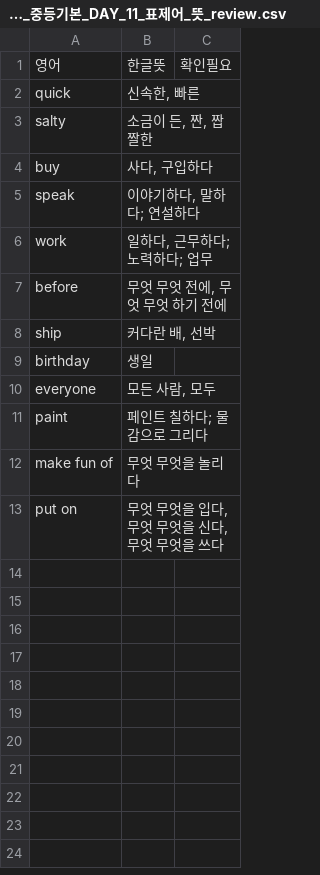
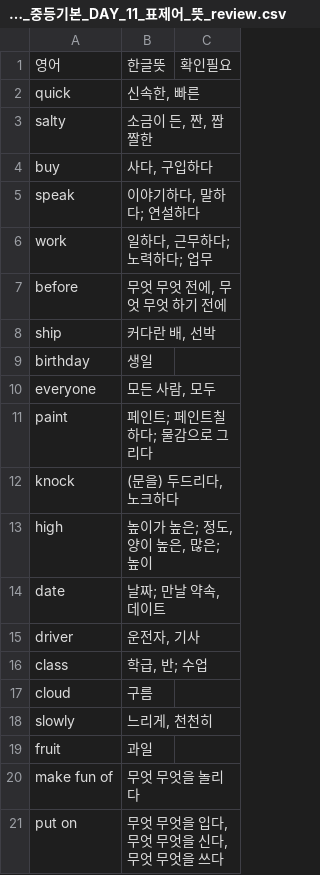
Before and after one commit to teddy706/voca_learning, a CSV file: voca_mp3/능률보카_중등기본_DAY_11_표제어_뜻_review.csv, drawn as a sheet.

```diff
--- a/voca_mp3/능률보카_중등기본_DAY_11_표제어_뜻_review.csv
+++ b/voca_mp3/능률보카_중등기본_DAY_11_표제어_뜻_review.csv
@@ -10,3 +10,11 @@ birthday,생일,
 everyone,"모든 사람, 모두",
-paint,페인트 칠하다; 물감으로 그리다,
+paint,페인트; 페인트칠하다; 물감으로 그리다,
+knock,"(문을) 두드리다, 노크하다",
+high,"높이가 높은; 정도, 양이 높은, 많은; 높이",
+date,"날짜; 만날 약속, 데이트",
+driver,"운전자, 기사",
+class,"학급, 반; 수업",
+cloud,구름,
+slowly,"느리게, 천천히",
+fruit,과일,
 make fun of,무엇 무엇을 놀리다,
```
Also changed, not shown: voca_mp3/능률보카_중등기본_DAY_13_표제어_뜻_review.csv, voca_mp3/능률보카_중등기본_DAY_21_표제어_뜻_review.csv, 28 other files.
